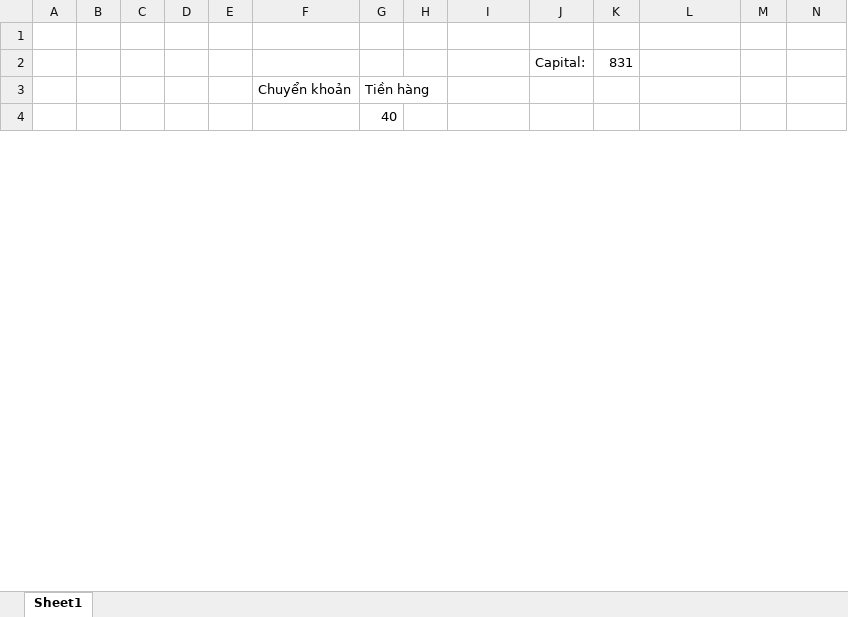
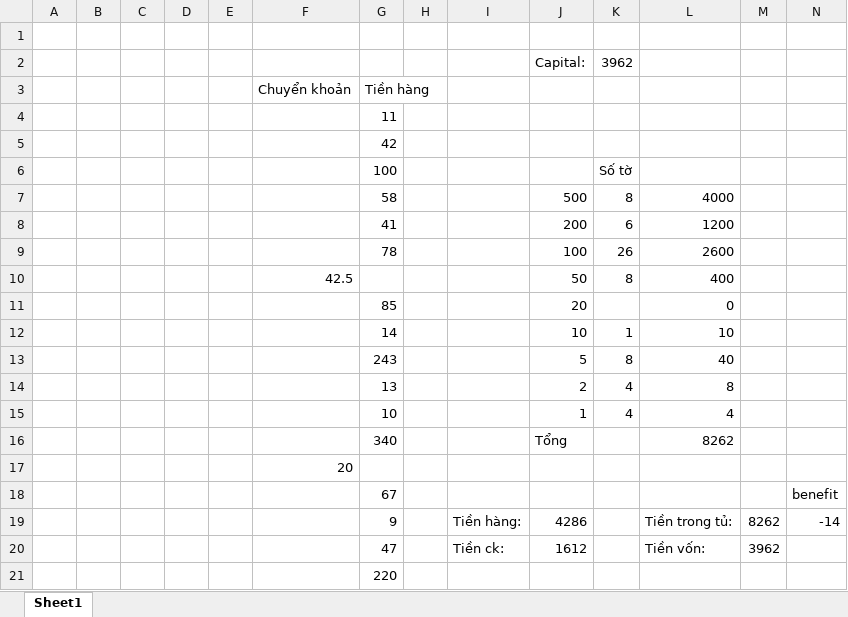
Before and after one commit to longnguyen1233/arduino, an Excel workbook: benefit.xlsx, sheet Sheet1, drawn as a sheet; only a part is shown; the shorter side is filled out with more unchanged rows; values as stored, in another font and other column widths than the file's, no borders; the diff covers the shown part only; the diff names each change by its address in the sheet, - before the commit and + after, or states it on an @@ line.

Commit message:
14/12

```diff
--- a/benefit.xlsx (sheet Sheet1)
+++ b/benefit.xlsx (sheet Sheet1)
-K2: 831
+K2: 3962
+row 4:  |  |  |  |  |  | 11
+row 5:  |  |  |  |  |  | 42
+row 6:  |  |  |  |  |  | 100 |  |  |  | Số tờ
+row 7:  |  |  |  |  |  | 58 |  |  | 500 | 8 | 4000
+row 8:  |  |  |  |  |  | 41 |  |  | 200 | 6 | 1200
+row 9:  |  |  |  |  |  | 78 |  |  | 100 | 26 | 2600
+row 10:  |  |  |  |  | 42.5 |  |  |  | 50 | 8 | 400
+row 11:  |  |  |  |  |  | 85 |  |  | 20 |  | 0
+row 12:  |  |  |  |  |  | 14 |  |  | 10 | 1 | 10
+row 13:  |  |  |  |  |  | 243 |  |  | 5 | 8 | 40
+row 14:  |  |  |  |  |  | 13 |  |  | 2 | 4 | 8
+row 15:  |  |  |  |  |  | 10 |  |  | 1 | 4 | 4
+row 16:  |  |  |  |  |  | 340 |  |  | Tổng |  | 8262
+row 17:  |  |  |  |  | 20
+row 18:  |  |  |  |  |  | 67 |  |  |  |  |  |  | benefit
+row 19:  |  |  |  |  |  | 9 |  | Tiền hàng: | 4286 |  | Tiền trong tủ: | 8262 | -14
+row 20:  |  |  |  |  |  | 47 |  | Tiền ck: | 1612 |  | Tiền vốn: | 3962
+row 21:  |  |  |  |  |  | 220
```
Also changed, not shown: 36 added rows, 44 removed rows, 5 moved rows and 9 edited cells elsewhere in this sheet.
